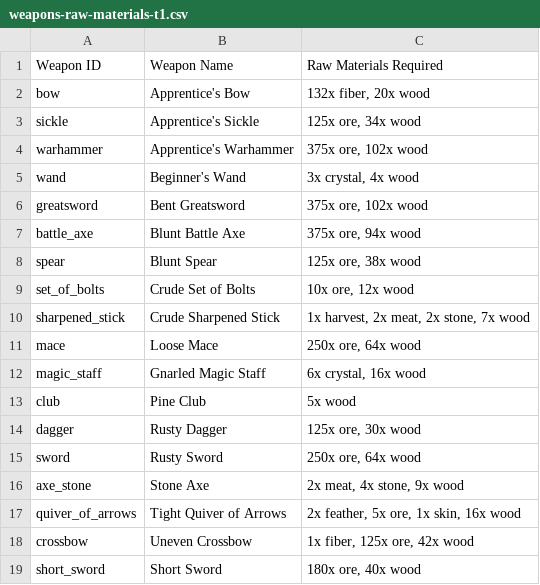
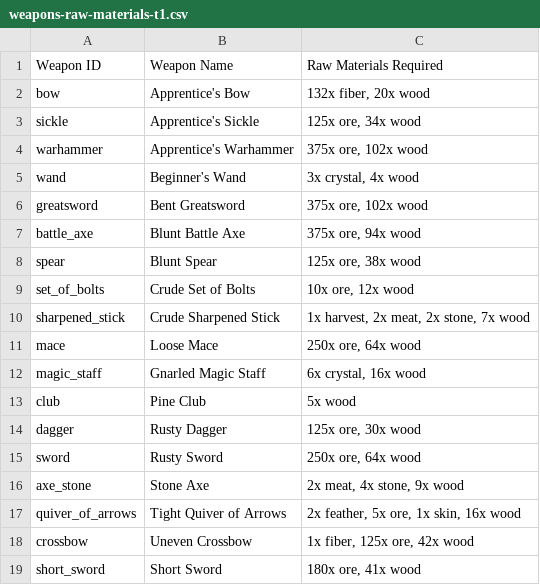
Before and after one commit to retro-ai-forge/TheWudlands-App, a CSV file: public/data/weapons-raw-materials-t1.csv, drawn as a sheet.

```diff
--- a/public/data/weapons-raw-materials-t1.csv
+++ b/public/data/weapons-raw-materials-t1.csv
@@ -18,2 +18,2 @@ quiver_of_arrows,Tight Quiver of Arrows,"2x feather, 5x ore, 1x skin, 16x wood"
 crossbow,Uneven Crossbow,"1x fiber, 125x ore, 42x wood"
-short_sword,Short Sword,"180x ore, 40x wood"
+short_sword,Short Sword,"180x ore, 41x wood"
```
Also changed, not shown: 3 other files.
